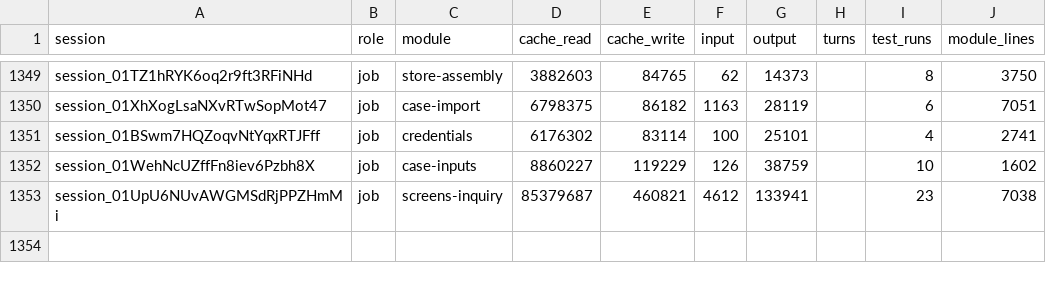
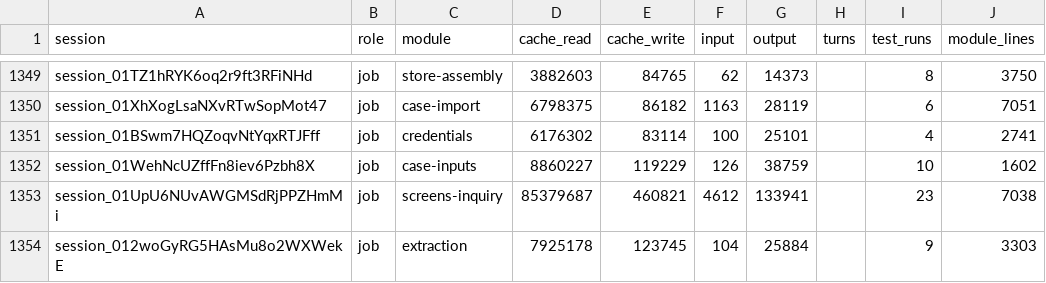
Before and after one commit to believeinoakland/bio, a CSV file: build/metrics/T51.csv, drawn as a sheet; only a part is shown, gaps mark what is left out; the diff names each change by its address in the sheet, - before the commit and + after, or states it on an @@ line.

```diff
--- a/build/metrics/T51.csv
+++ b/build/metrics/T51.csv
+row 1354: session_012woGyRG5HAsMu8o2WXWekE | job | extraction | 7925178 | 123745 | 104 | 25884 |  | 9 | 3303
```
